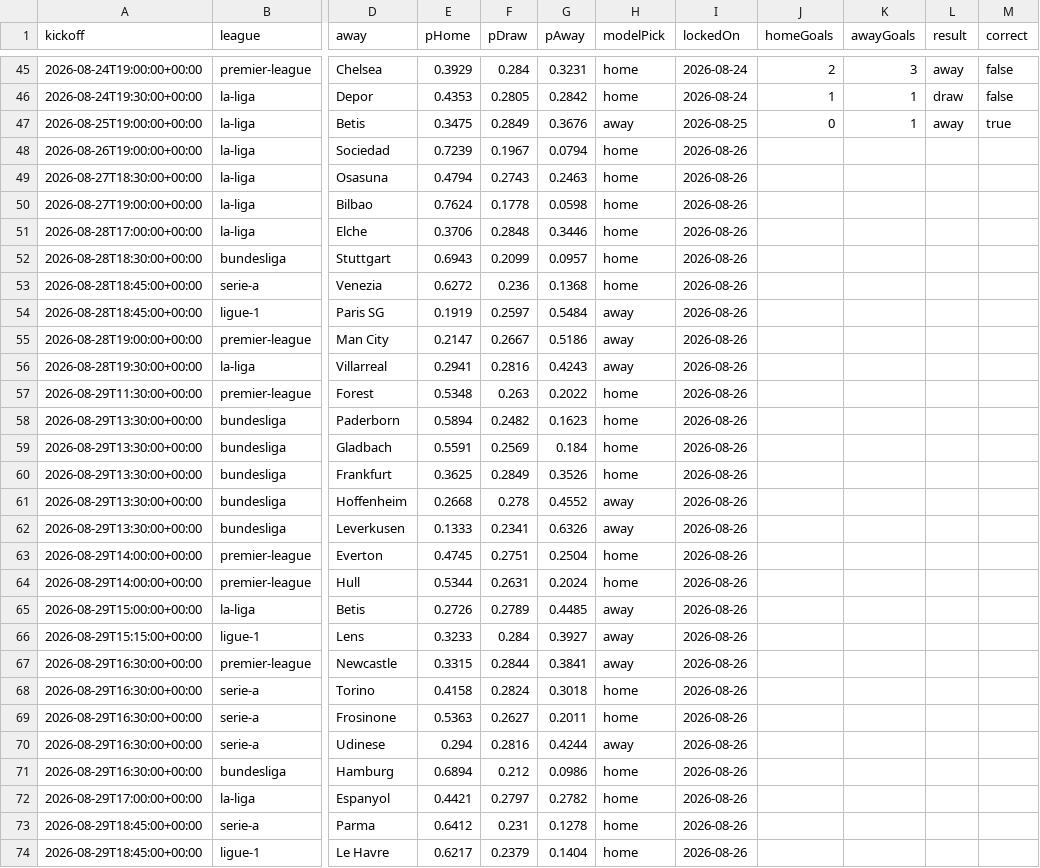
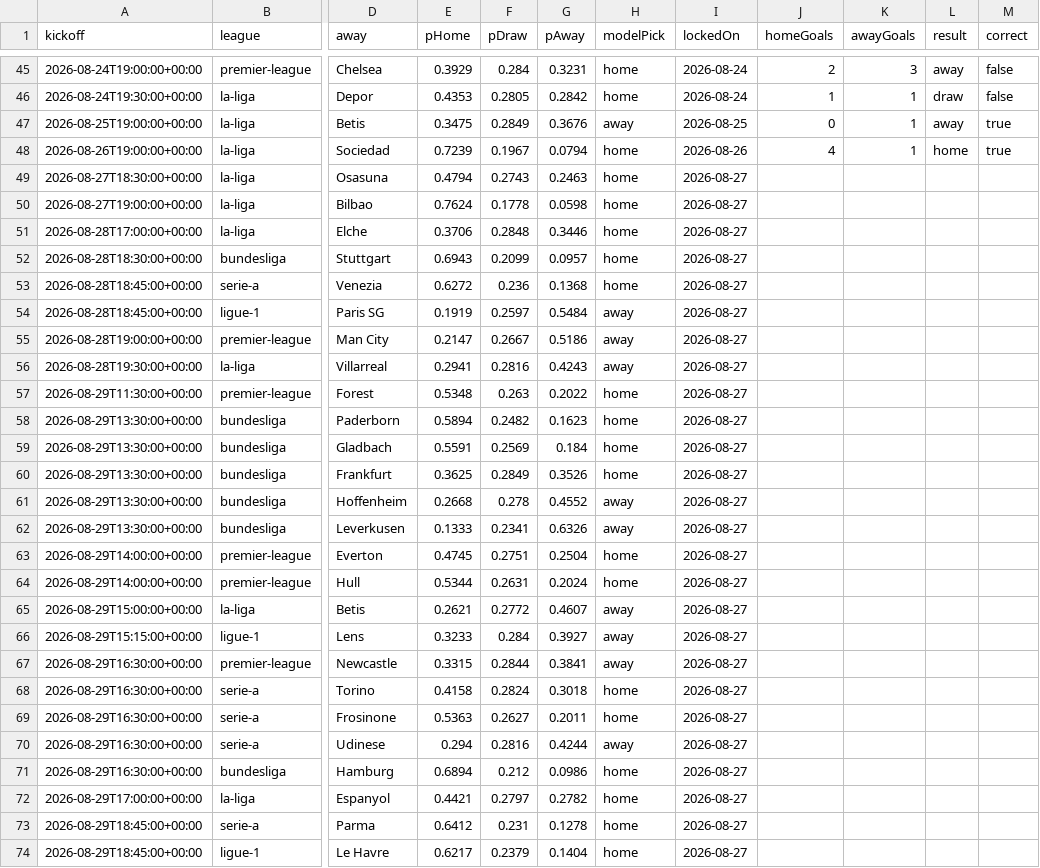
Before and after one commit to Hicruben/theopenmodel, a CSV file: public/data/predictions.csv, drawn as a sheet; only a part is shown, gaps mark what is left out; the diff covers the shown part only; the diff names each change by its address in the sheet, - before the commit and + after, or states it on an @@ line.

```diff
--- a/public/data/predictions.csv
+++ b/public/data/predictions.csv
-J48 (homeGoals): (empty)
+J48 (homeGoals): 4
-K48 (awayGoals): (empty)
+K48 (awayGoals): 1
-L48 (result): (empty)
+L48 (result): home
-M48 (correct): (empty)
+M48 (correct): true
-I49:I74 (lockedOn): 2026-08-26
+I49:I74 (lockedOn): 2026-08-27
-E65 (pHome): 0.2726
+E65 (pHome): 0.2621
-F65 (pDraw): 0.2789
+F65 (pDraw): 0.2772
-G65 (pAway): 0.4485
+G65 (pAway): 0.4607
```
Also changed, not shown: 2 added rows and 27 edited cells elsewhere in this file, data/clubelo-latest.csv, public/data/elo-ratings.csv, 12 other files.
